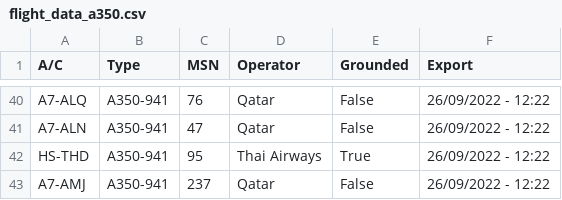
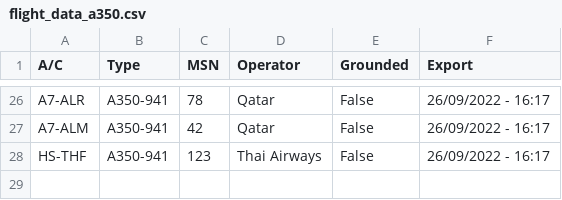
Before and after one commit to clintjb/A350-Tracking, a CSV file: _data/flight_data_a350.csv, drawn as a sheet; only a part is shown, gaps mark what is left out; removed rows and columns are numbered as before the commit, all else as after; the diff covers the shown part only; the diff names each change by its address in the sheet, - before the commit and + after, or states it on an @@ line.

```diff
--- a/_data/flight_data_a350.csv
+++ b/_data/flight_data_a350.csv
-A26 (A/C): A7-ALQ
+A26 (A/C): A7-ALR
-C26 (MSN): 76
+C26 (MSN): 78
-F26:F28 (Export): 26/09/2022 - 12:22
+F26:F28 (Export): 26/09/2022 - 16:17
-A27 (A/C): A7-ALN
+A27 (A/C): A7-ALM
-C27 (MSN): 47
+C27 (MSN): 42
-A28 (A/C): HS-THD
+A28 (A/C): HS-THF
-C28 (MSN): 95
+C28 (MSN): 123
-E28 (Grounded): True
+E28 (Grounded): False
-row 43: A7-AMJ | A350-941 | 237 | Qatar | False | 26/09/2022 - 12:22
```
Also changed, not shown: 4 added rows, 18 removed rows and 49 edited cells elsewhere in this file, 2 other files.
